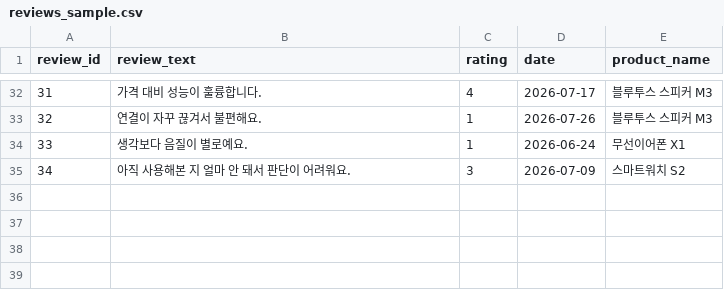
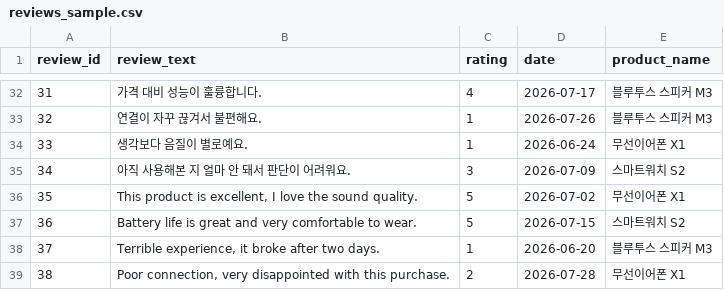
Before and after one commit to ppungee-maker/codyssey, a CSV file: missions/A2-3-AI리뷰감정분석대시보드/sample_data/reviews_sample.csv, drawn as a sheet; only a part is shown, gaps mark what is left out.

```diff
--- a/missions/A2-3-AI리뷰감정분석대시보드/sample_data/reviews_sample.csv
+++ b/missions/A2-3-AI리뷰감정분석대시보드/sample_data/reviews_sample.csv
@@ -35 +35,5 @@
 34,아직 사용해본 지 얼마 안 돼서 판단이 어려워요.,3,2026-07-09,스마트워치 S2
+35,"This product is excellent, I love the sound quality.",5,2026-07-02,무선이어폰 X1
+36,Battery life is great and very comfortable to wear.,5,2026-07-15,스마트워치 S2
+37,"Terrible experience, it broke after two days.",1,2026-06-20,블루투스 스피커 M3
+38,"Poor connection, very disappointed with this purchase.",2,2026-07-28,무선이어폰 X1
```
Also changed, not shown: missions/A2-2-AI뉴스트렌드분석리포트/output_example/export.csv, missions/A2-3-AI리뷰감정분석대시보드/output_example/export.csv, 31 other files.
